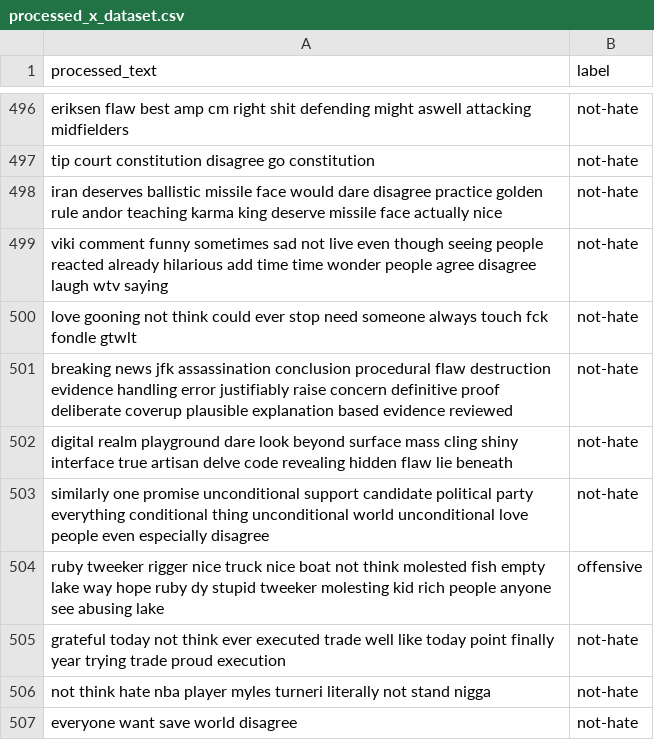
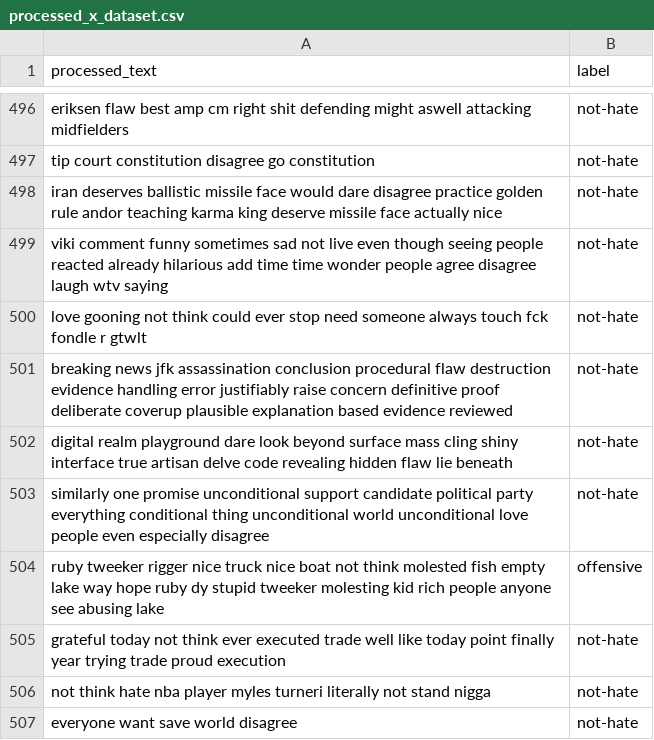
Before and after one commit to dud3yyy/Hate_Speech_Detection_Thesis, a CSV file: data/processed/processed_x_dataset.csv, drawn as a sheet; only a part is shown, gaps mark what is left out.

```diff
--- a/data/processed/processed_x_dataset.csv
+++ b/data/processed/processed_x_dataset.csv
@@ -499,3 +499,3 @@ iran deserves ballistic missile face would dare disagree practice golden rule an
 viki comment funny sometimes sad not live even though seeing people reacted already hilarious add time time wonder people agree disagree laugh wtv saying,not-hate
-love gooning not think could ever stop need someone always touch fck fondle gtwlt,not-hate
+love gooning not think could ever stop need someone always touch fck fondle r gtwlt,not-hate
 breaking news jfk assassination conclusion procedural flaw destruction evidence handling error justifiably raise concern definitive proof deliberate coverup plausible explanation based evidence reviewed,not-hate
```
Also changed, not shown: 2 other files.
